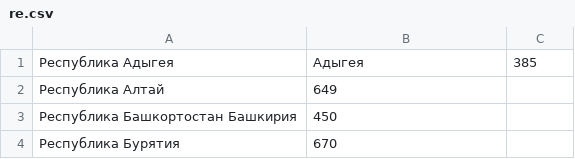
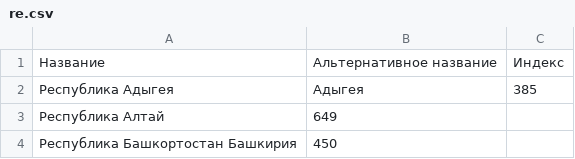
Before and after one commit to A1ex-13/pm, a CSV file: re.csv, drawn as a sheet; only a part is shown; the shorter side is filled out with more unchanged rows; the diff names each change by its address in the sheet, - before the commit and + after, or states it on an @@ line.

Commit message:
Update re.csv

```diff
--- a/re.csv
+++ b/re.csv
+row 1: Название | Альтернативное название | Индекс
```
